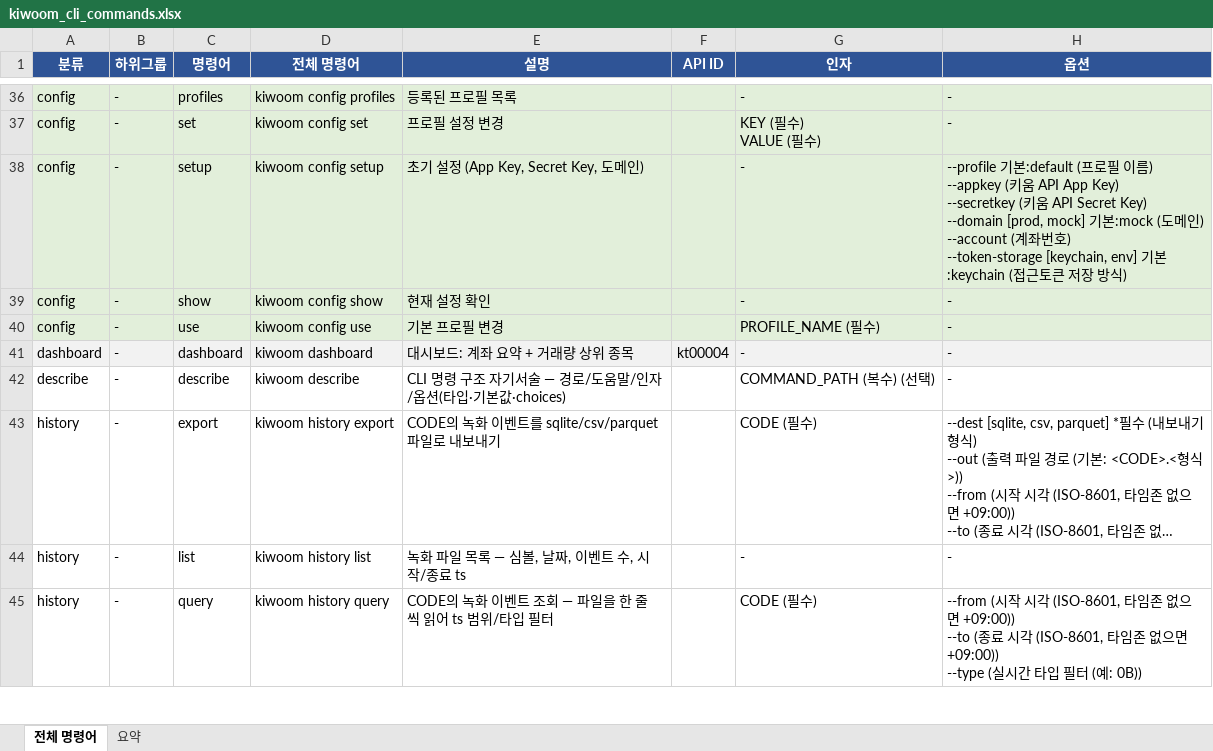
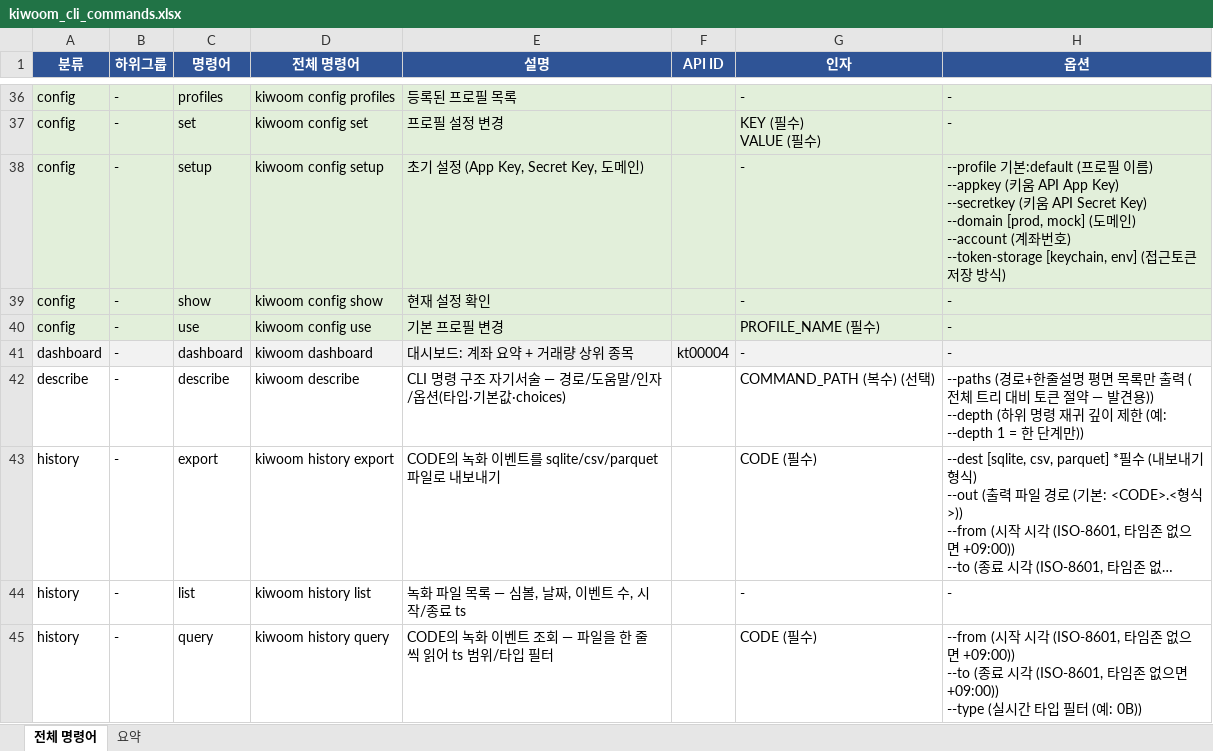
Before and after one commit to gejyn14/kiwoom-cli, an Excel workbook: kiwoom_cli_commands.xlsx, sheet 전체 명령어, drawn as a sheet; only a part is shown, gaps mark what is left out; long unchanged cells end in …; values as stored, in another font and other column widths than the file's, no borders; ↵ is a line break in a cell; the diff covers the shown part only; the diff names each change by its address in the sheet, - before the commit and + after, or states it on an @@ line.

```diff
--- a/kiwoom_cli_commands.xlsx (sheet 전체 명령어)
+++ b/kiwoom_cli_commands.xlsx (sheet 전체 명령어)
-H38 (옵션): …[prod, mock] 기본:mock (도메인) ↵ --account (계좌번호) ↵ --token-storage [keychain, env] 기본:keychain (접…
+H38 (옵션): …[prod, mock] (도메인) ↵ --account (계좌번호) ↵ --token-storage [keychain, env] (접…
-H42 (옵션): -
+H42 (옵션): --paths (경로+한줄설명 평면 목록만 출력 (전체 트리 대비 토큰 절약 — 발견용)) ↵ --depth (하위 명령 재귀 깊이 제한 (예: --depth 1 = 한 단계만))
```
Also changed, not shown: 83 edited cells elsewhere in this sheet, 3 other files.
